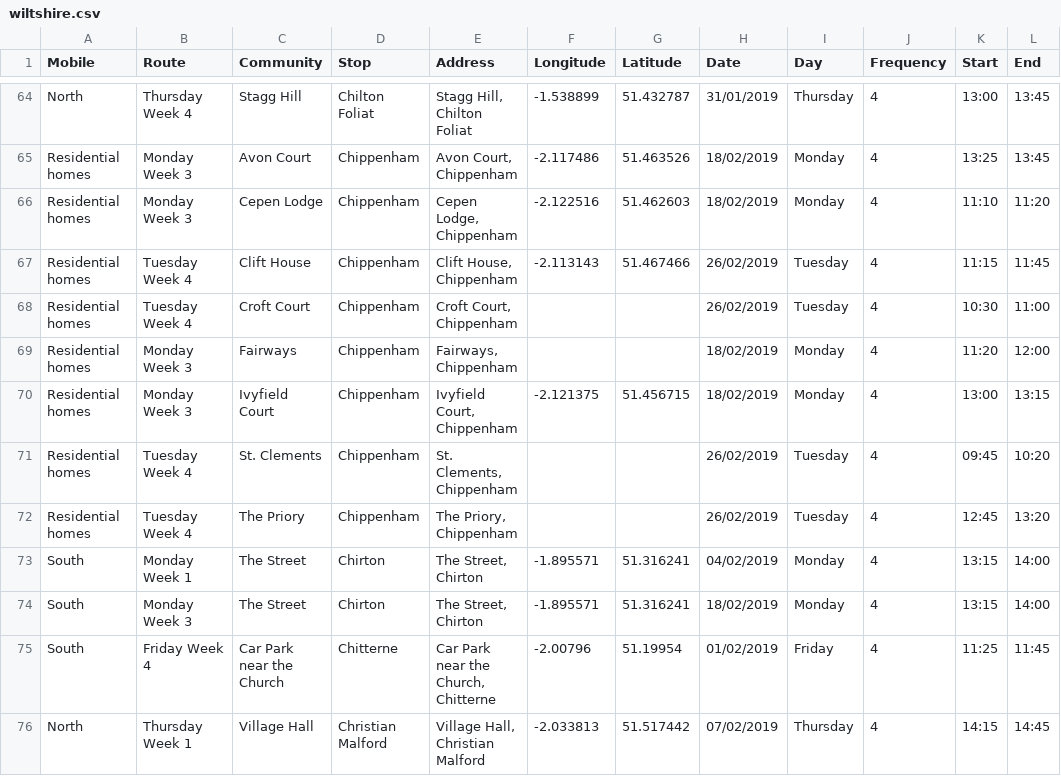
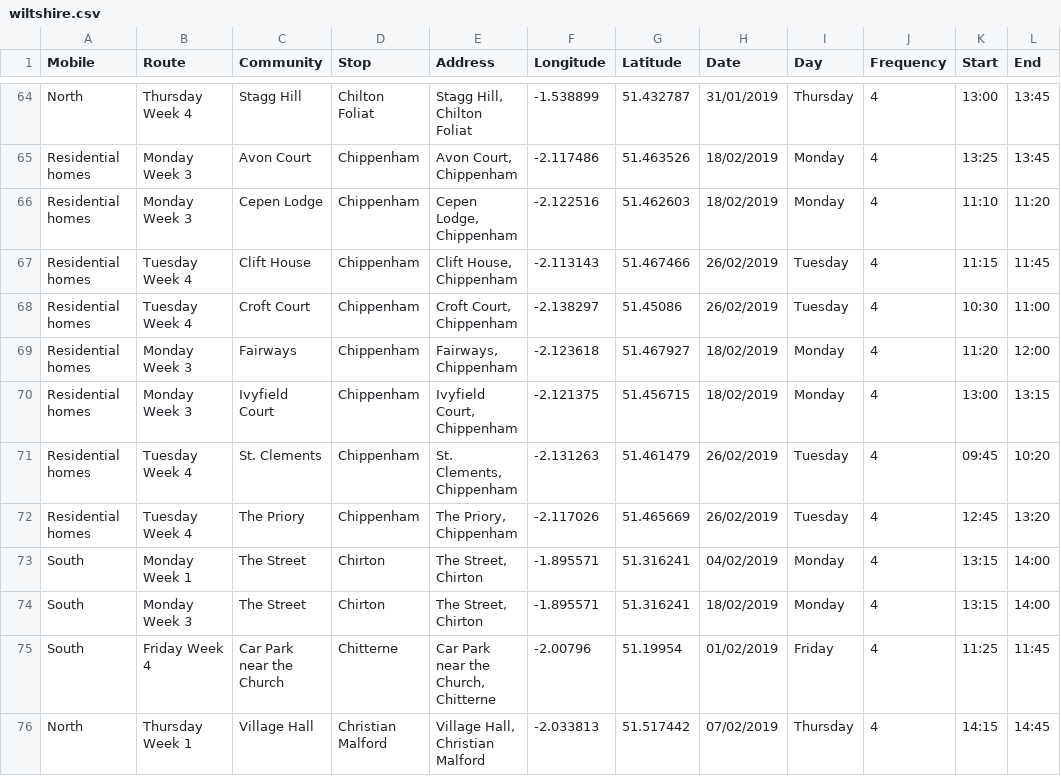
Before and after one commit to LibrariesHacked/mobiles-librarydata, a CSV file: data/wiltshire.csv, drawn as a sheet; only a part is shown, gaps mark what is left out; the diff covers the shown part only; the diff names each change by its address in the sheet, - before the commit and + after, or states it on an @@ line.

```diff
--- a/data/wiltshire.csv
+++ b/data/wiltshire.csv
-F68 (Longitude): (empty)
+F68 (Longitude): -2.138297
-G68 (Latitude): (empty)
+G68 (Latitude): 51.45086
-F69 (Longitude): (empty)
+F69 (Longitude): -2.123618
-G69 (Latitude): (empty)
+G69 (Latitude): 51.467927
-F71 (Longitude): (empty)
+F71 (Longitude): -2.131263
-G71 (Latitude): (empty)
+G71 (Latitude): 51.461479
-F72 (Longitude): (empty)
+F72 (Longitude): -2.117026
-G72 (Latitude): (empty)
+G72 (Latitude): 51.465669
```
Also changed, not shown: 88 edited cells elsewhere in this file.
